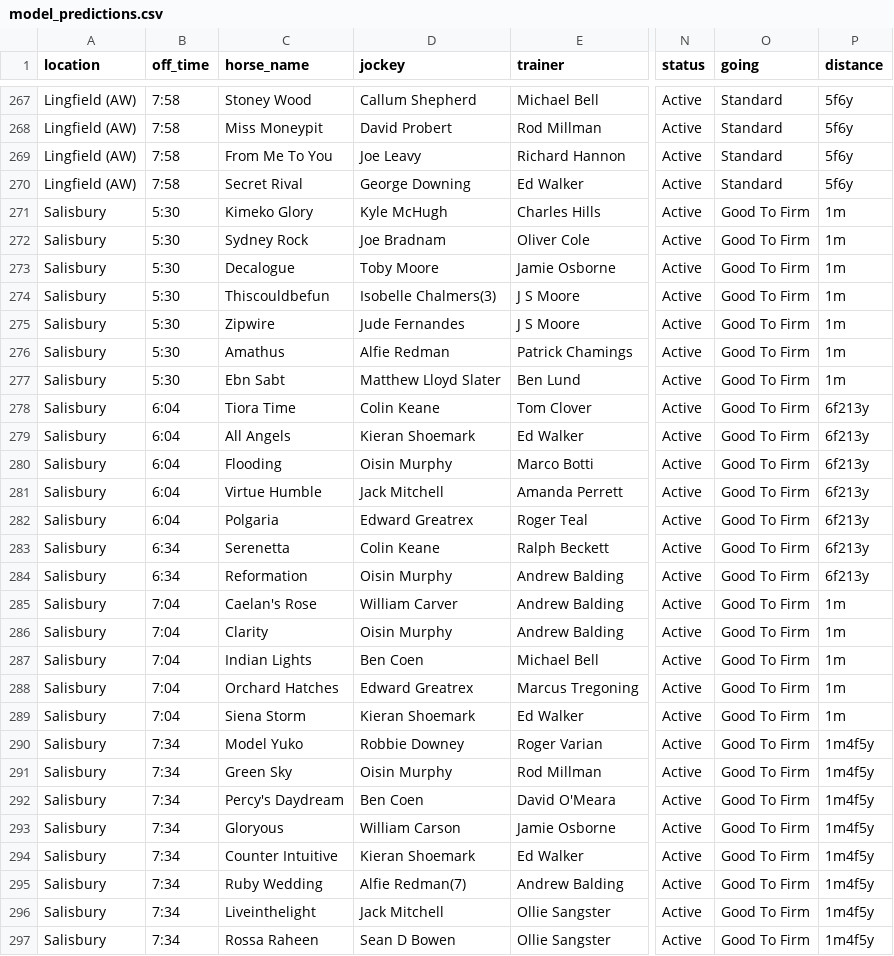
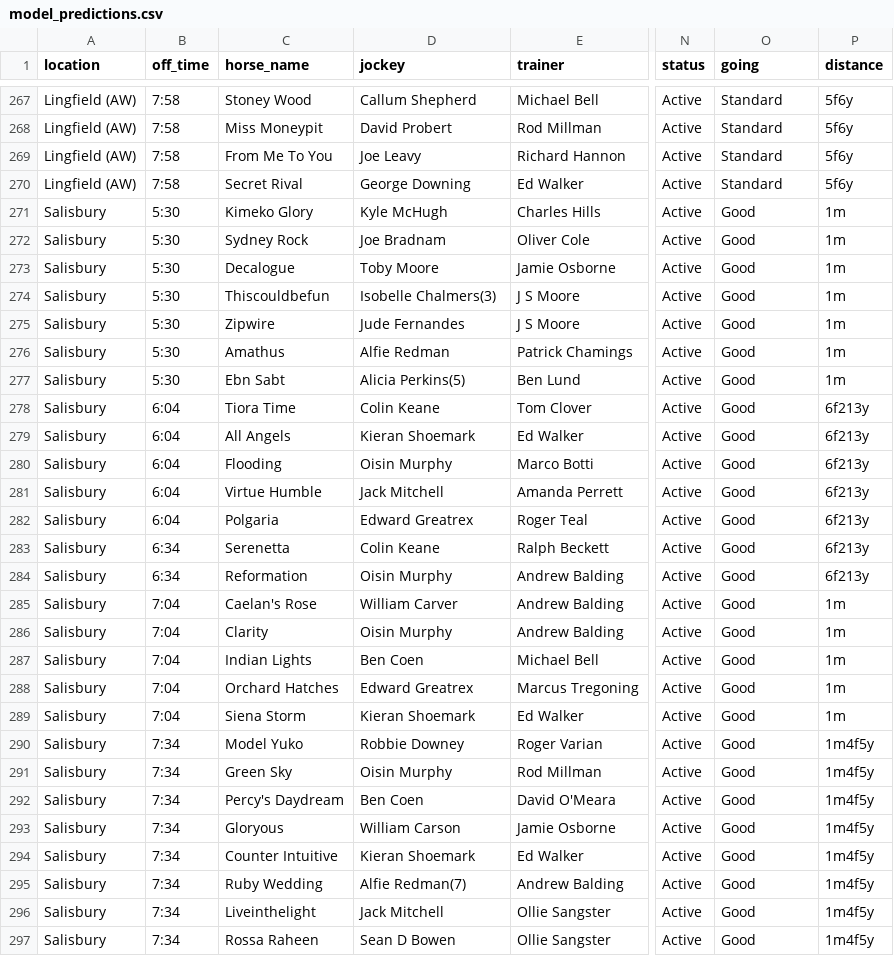
Before and after one commit to mted25/horse-racing-ai, a CSV file: model_predictions.csv, drawn as a sheet; only a part is shown, gaps mark what is left out; the diff covers the shown part only; the diff names each change by its address in the sheet, - before the commit and + after, or states it on an @@ line.

```diff
--- a/model_predictions.csv
+++ b/model_predictions.csv
-O271:O297 (going): Good To Firm
+O271:O297 (going): Good
-D277 (jockey): Matthew Lloyd Slater
+D277 (jockey): Alicia Perkins(5)
```
Also changed, not shown: 13 edited cells elsewhere in this file.
